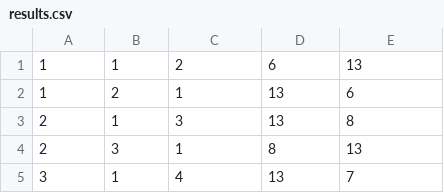
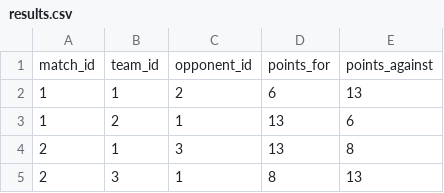
Before and after one commit to aidenjohnson728/cs257, a CSV file: data/results.csv, drawn as a sheet; only a part is shown; the shorter side is filled out with more unchanged rows; the diff names each change by its address in the sheet, - before the commit and + after, or states it on an @@ line.

```diff
--- a/data/results.csv
+++ b/data/results.csv
+row 1: match_id | team_id | opponent_id | points_for | points_against
```
Also changed, not shown: data/matches.csv, data/teams.csv, 3 other files.
